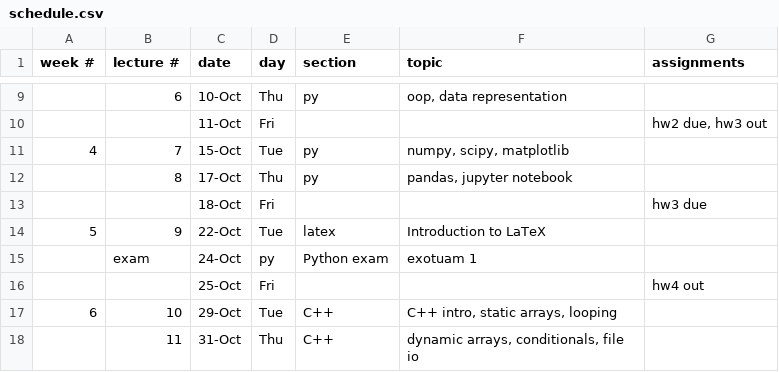
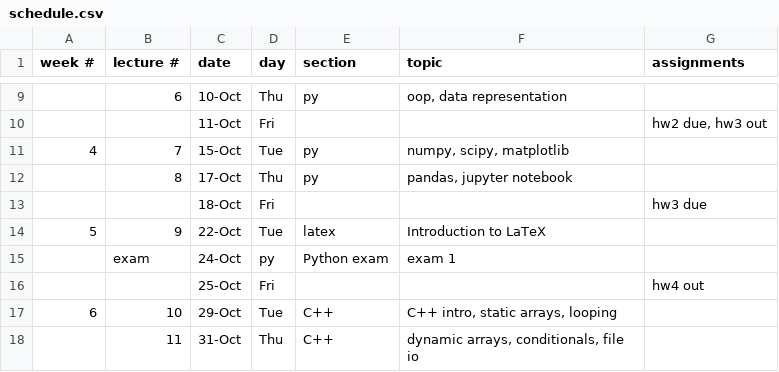
Before and after one commit to CME211/notes, a CSV file: schedule.csv, drawn as a sheet; only a part is shown, gaps mark what is left out; the diff names each change by its address in the sheet, - before the commit and + after, or states it on an @@ line.

Commit message:
Fixed a typo.

```diff
--- a/schedule.csv
+++ b/schedule.csv
-F15 (topic): exotuam 1
+F15 (topic): exam 1
```
